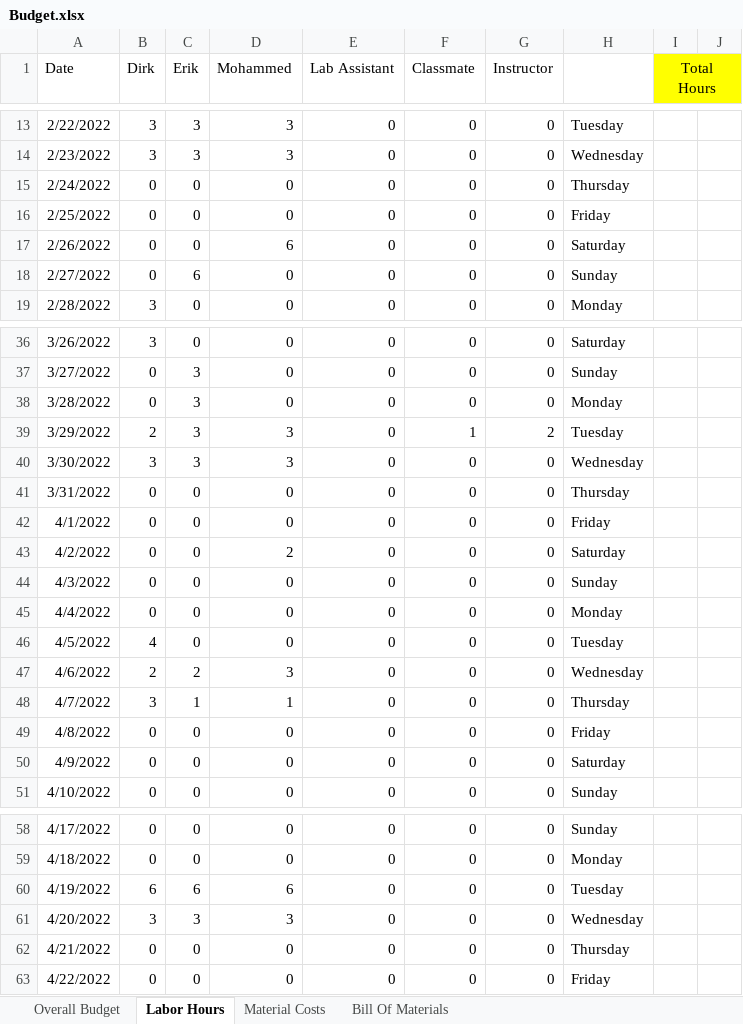
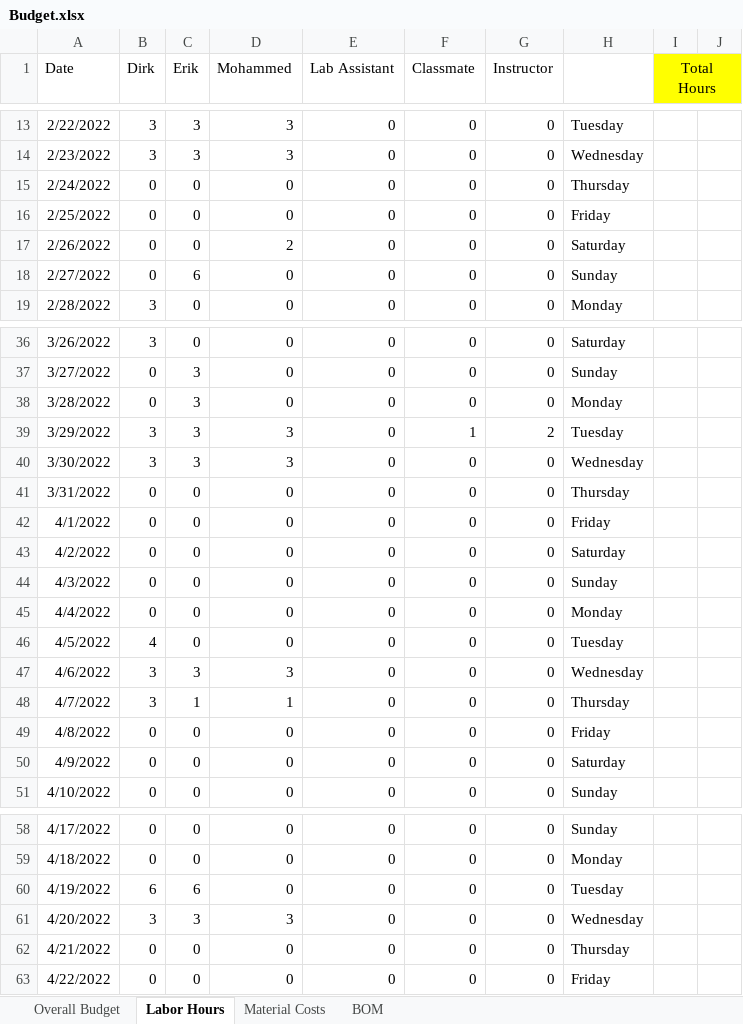
Before and after one commit to dirkt68/pl1-robotics, an Excel workbook: FinalProject/Budget.xlsx, sheet Labor Hours, drawn as a sheet; only a part is shown, gaps mark what is left out; values as stored, in another font and other column widths than the file's, no borders; the diff covers the shown part only; the diff names each change by its address in the sheet, - before the commit and + after, or states it on an @@ line.

```diff
--- a/FinalProject/Budget.xlsx (sheet Labor Hours)
+++ b/FinalProject/Budget.xlsx (sheet Labor Hours)
-sheet tab: Bill Of Materials
+sheet tab: BOM
-D17 (Mohammed): 6
+D17 (Mohammed): 2
-B39 (Dirk): 2
+B39 (Dirk): 3
-D43 (Mohammed): 2
+D43 (Mohammed): 0
-B47 (Dirk): 2
+B47 (Dirk): 3
-C47 (Erik): 2
+C47 (Erik): 3
-D60 (Mohammed): 6
+D60 (Mohammed): 0
```
Also changed, not shown: 8 added rows and 19 edited cells elsewhere in this sheet, sheet Overall Budget, 17 other files.
